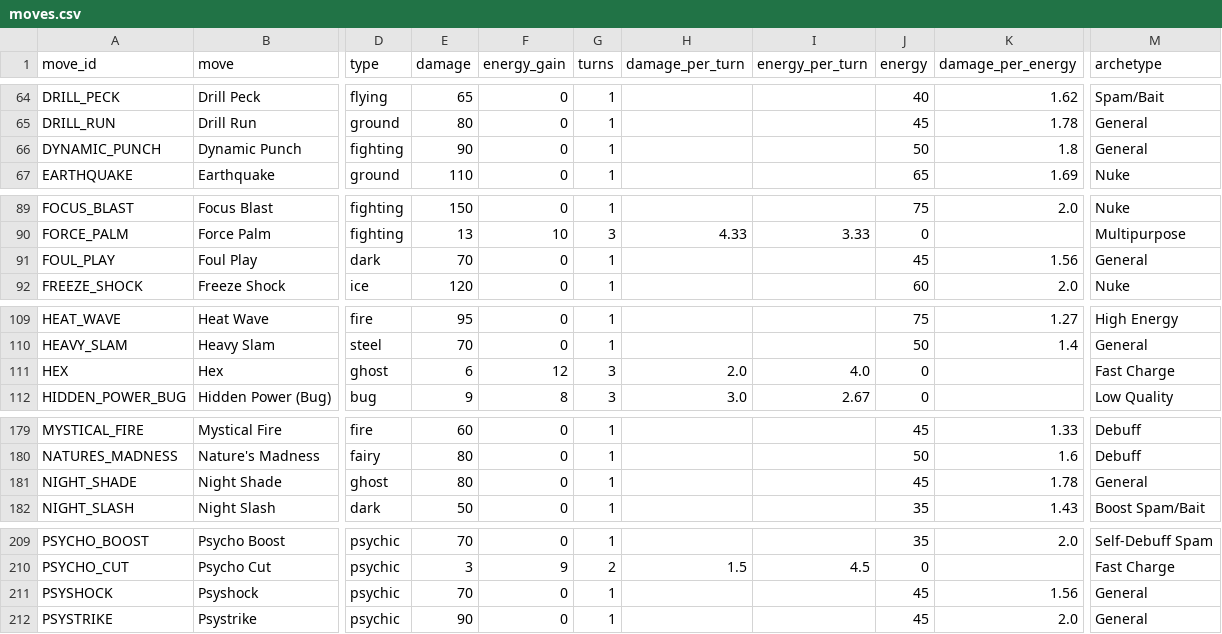
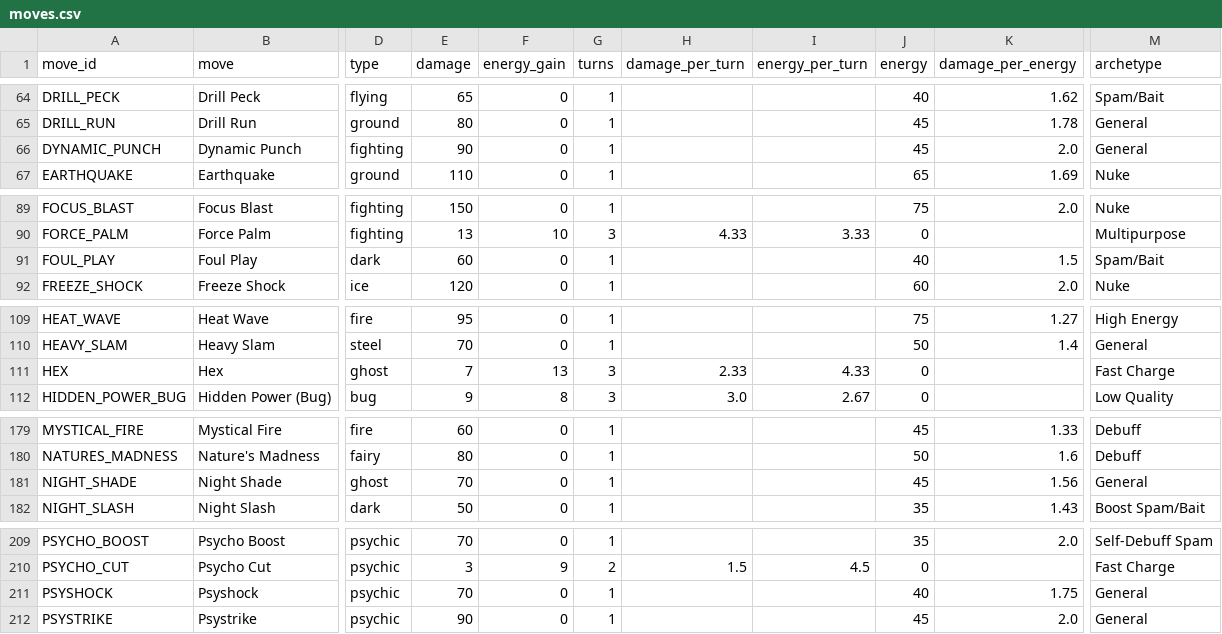
Before and after one commit to orgo-dev/pogo-pvp-ivs, a CSV file: data/moves.csv, drawn as a sheet; only a part is shown, gaps mark what is left out; the diff covers the shown part only; the diff names each change by its address in the sheet, - before the commit and + after, or states it on an @@ line.

```diff
--- a/data/moves.csv
+++ b/data/moves.csv
-J66 (energy): 50
+J66 (energy): 45
-K66 (damage_per_energy): 1.8
+K66 (damage_per_energy): 2.0
-E91 (damage): 70
+E91 (damage): 60
-J91 (energy): 45
+J91 (energy): 40
-K91 (damage_per_energy): 1.56
+K91 (damage_per_energy): 1.5
-M91 (archetype): General
+M91 (archetype): Spam/Bait
-E111 (damage): 6
+E111 (damage): 7
-F111 (energy_gain): 12
+F111 (energy_gain): 13
-H111 (damage_per_turn): 2.0
+H111 (damage_per_turn): 2.33
-I111 (energy_per_turn): 4.0
+I111 (energy_per_turn): 4.33
-E181 (damage): 80
+E181 (damage): 70
-K181 (damage_per_energy): 1.78
+K181 (damage_per_energy): 1.56
-J211 (energy): 45
+J211 (energy): 40
-K211 (damage_per_energy): 1.56
+K211 (damage_per_energy): 1.75
```
Also changed, not shown: 1 added row and 27 edited cells elsewhere in this file, data/pokemon.csv, data/pokemon_charged_moves.csv, 5 other files.
